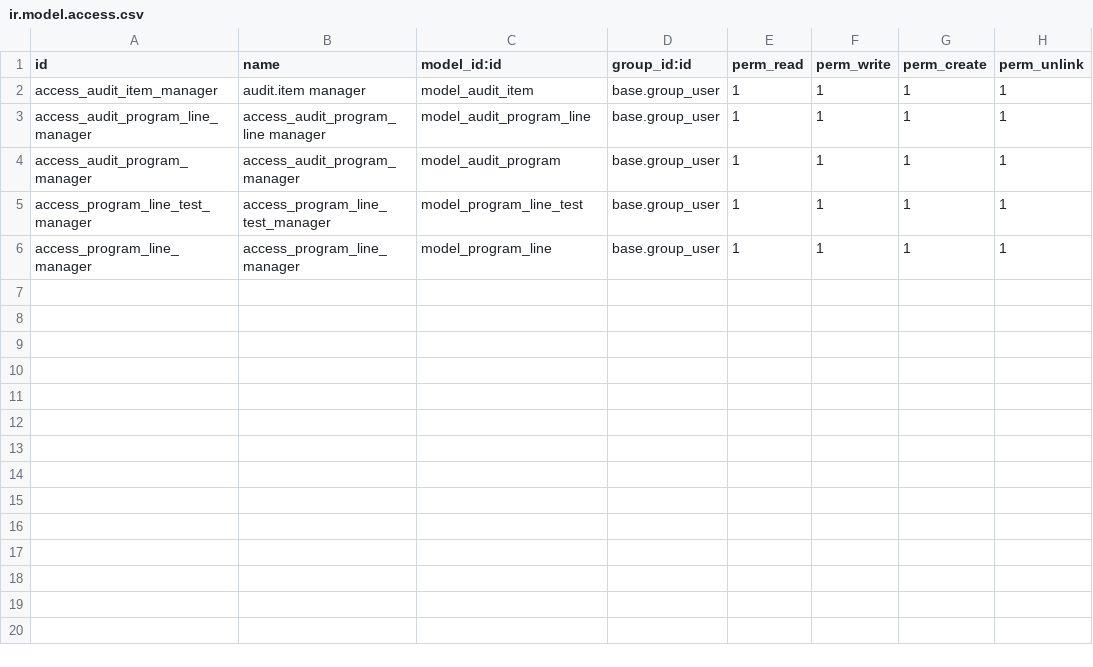
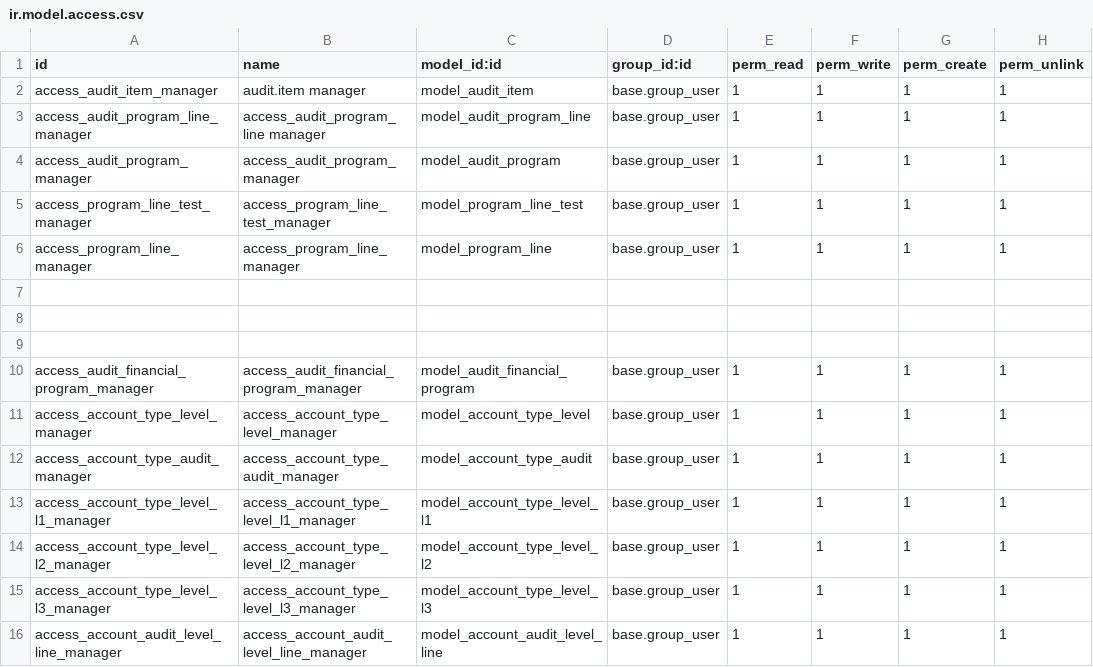
Before and after one commit to basherdawod/Tanweer, a CSV file: audit_management/security/ir.model.access.csv, drawn as a sheet; the diff names each change by its address in the sheet, - before the commit and + after, or states it on an @@ line.

Commit message:
edit in audit report

```diff
--- a/audit_management/security/ir.model.access.csv
+++ b/audit_management/security/ir.model.access.csv
+row 7: (empty)
+row 8: (empty)
+row 9: (empty)
+row 10: access_audit_financial_program_manager | access_audit_financial_program_manager | model_audit_financial_program | base.group_user | 1 | 1 | 1 | 1
+row 11: access_account_type_level_manager | access_account_type_level_manager | model_account_type_level | base.group_user | 1 | 1 | 1 | 1
+row 12: access_account_type_audit_manager | access_account_type_audit_manager | model_account_type_audit | base.group_user | 1 | 1 | 1 | 1
+row 13: access_account_type_level_l1_manager | access_account_type_level_l1_manager | model_account_type_level_l1 | base.group_user | 1 | 1 | 1 | 1
+row 14: access_account_type_level_l2_manager | access_account_type_level_l2_manager | model_account_type_level_l2 | base.group_user | 1 | 1 | 1 | 1
+row 15: access_account_type_level_l3_manager | access_account_type_level_l3_manager | model_account_type_level_l3 | base.group_user | 1 | 1 | 1 | 1
+row 16: access_account_audit_level_line_manager | access_account_audit_level_line_manager | model_account_audit_level_line | base.group_user | 1 | 1 | 1 | 1
```
Also changed, not shown: 9 other files.
